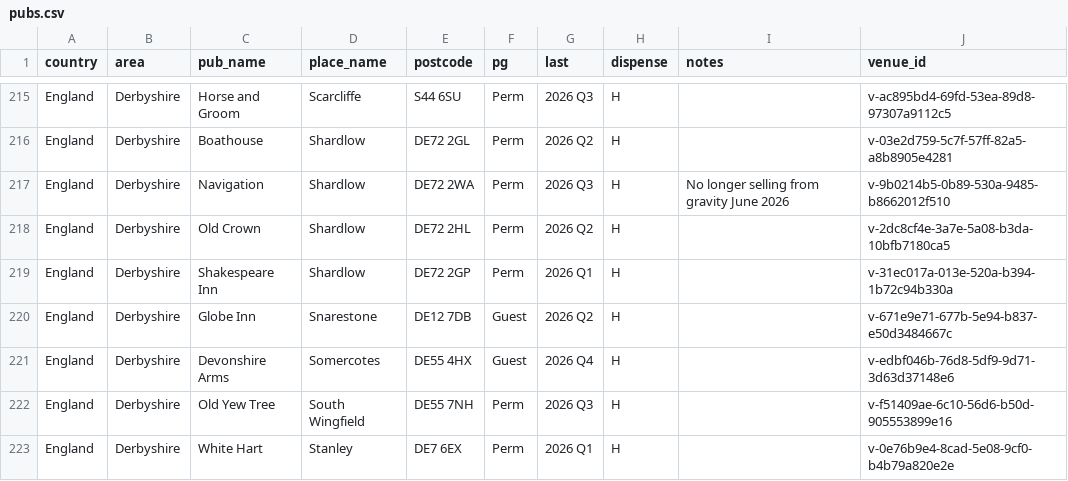
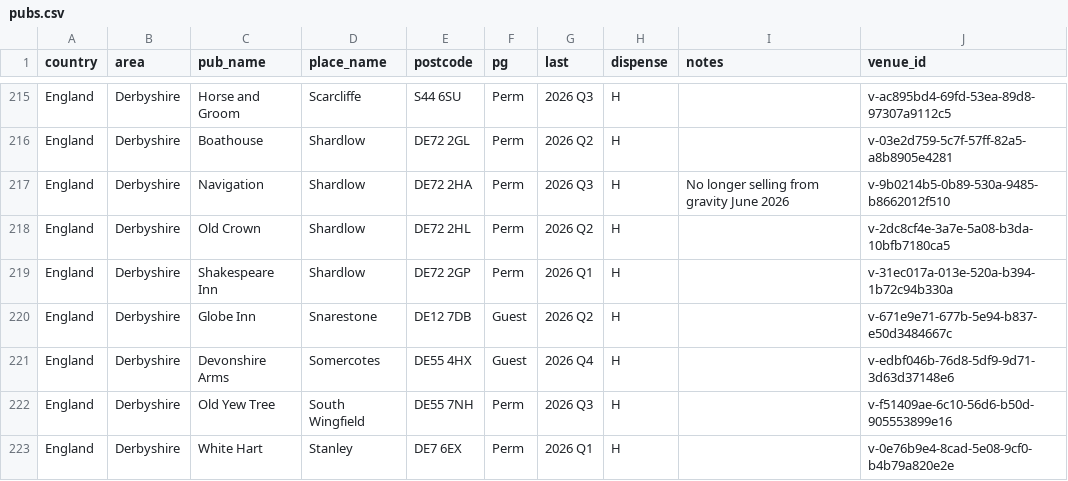
Before and after one commit to bristolbagpiper/BassBeerMap, a CSV file: pubs.csv, drawn as a sheet; only a part is shown, gaps mark what is left out.

Commit message:
Correct Navigation Inn Shardlow postcode

```diff
--- a/pubs.csv
+++ b/pubs.csv
@@ -216,3 +216,3 @@ England,Derbyshire,Horse and Groom,Scarcliffe,S44 6SU,Perm,2026 Q3,H,,v-ac895bd4
 England,Derbyshire,Boathouse,Shardlow,DE72 2GL,Perm,2026 Q2,H,,v-03e2d759-5c7f-57ff-82a5-a8b8905e4281
-England,Derbyshire,Navigation,Shardlow,DE72 2WA,Perm,2026 Q3,H,No longer selling from gravity June 2026,v-9b0214b5-0b89-530a-9485-b8662012f510
+England,Derbyshire,Navigation,Shardlow,DE72 2HA,Perm,2026 Q3,H,No longer selling from gravity June 2026,v-9b0214b5-0b89-530a-9485-b8662012f510
 England,Derbyshire,Old Crown,Shardlow,DE72 2HL,Perm,2026 Q2,H,,v-2dc8cf4e-3a7e-5a08-b3da-10bfb7180ca5
```
Also changed, not shown: 7 other files.
